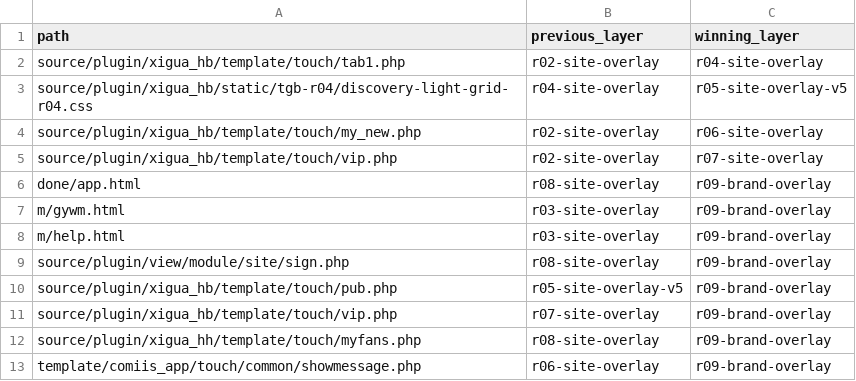
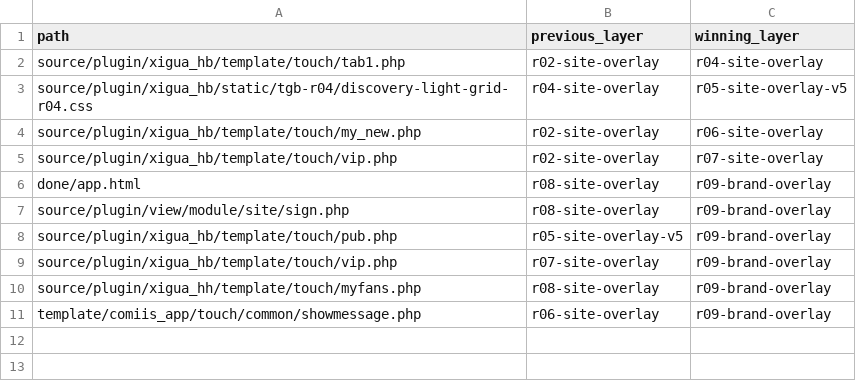
Before and after one commit to fei613293175/tgb, a TSV file: evidence/R09/preflight/R09_LAYER_OVERRIDES.tsv, drawn as a sheet; the diff names each change by its address in the sheet, - before the commit and + after, or states it on an @@ line.

```diff
--- a/evidence/R09/preflight/R09_LAYER_OVERRIDES.tsv
+++ b/evidence/R09/preflight/R09_LAYER_OVERRIDES.tsv
-row 7: m/gywm.html | r03-site-overlay | r09-brand-overlay
-row 8: m/help.html | r03-site-overlay | r09-brand-overlay
```
Also changed, not shown: 03_PAGE_LEDGER.csv, 12_PAGE_SOURCE_MAP.csv, 24 other files.
